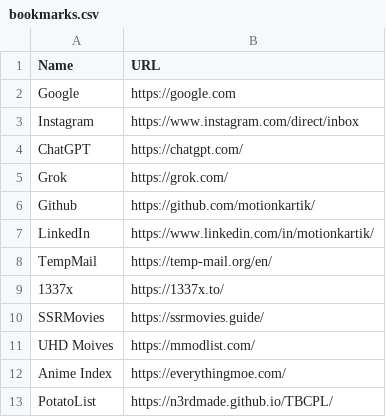
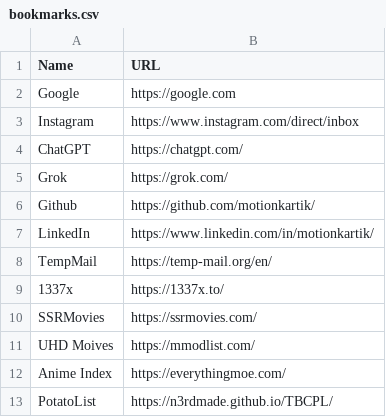
Before and after one commit to motionkartik/startpage, a CSV file: bookmarks.csv, drawn as a sheet.

Commit message:
Update bookmarks.csv

```diff
--- a/bookmarks.csv
+++ b/bookmarks.csv
@@ -9,3 +9,3 @@ TempMail,https://temp-mail.org/en/
 1337x,https://1337x.to/
-SSRMovies,https://ssrmovies.guide/
+SSRMovies,https://ssrmovies.com/
 UHD Moives,https://mmodlist.com/
```
